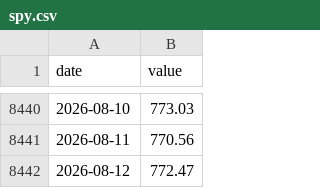
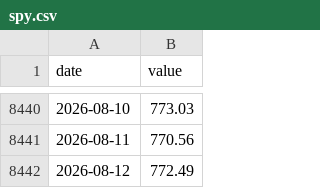
Before and after one commit to JungOhLee/macro-monitoring, a CSV file: data/raw/spy.csv, drawn as a sheet; only a part is shown, gaps mark what is left out.

```diff
--- a/data/raw/spy.csv
+++ b/data/raw/spy.csv
@@ -8441,2 +8441,2 @@ date,value
 2026-08-11,770.56
-2026-08-12,772.47
+2026-08-12,772.49
```
Also changed, not shown: data/raw/btcusd.csv, data/raw/spx.csv, 8 other files.
